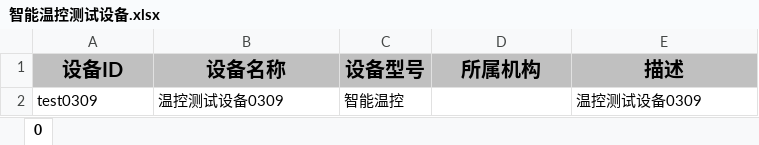
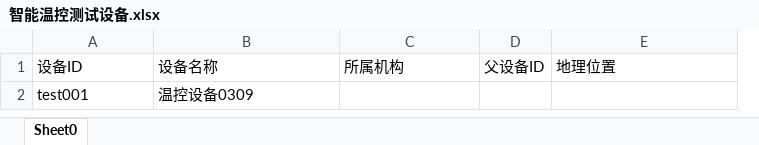
Before and after one commit to jetlinks/jetlinks-docs, an Excel workbook: .vuepress/public/basics-guide/files/device-connection/智能温控测试设备.xlsx, sheet Sheet0, drawn as a sheet; values as stored, in another font and other column widths than the file's, no borders; removed rows and columns are numbered as before the commit, all else as after; the diff names each change by its address in the sheet, - before the commit and + after, or states it on an @@ line.

```diff
--- a/.vuepress/public/basics-guide/files/device-connection/智能温控测试设备.xlsx (sheet Sheet0)
+++ b/.vuepress/public/basics-guide/files/device-connection/智能温控测试设备.xlsx (sheet Sheet0)
-sheet tab: 0
+sheet tab: Sheet0
-column C, row 1: 设备型号
+column D, row 1: 父设备ID
@@ A1:B1 fill: #C0C0C0 → none, bold: on → off, text size: smaller, alignment: center → left @@
@@ C1 fill: #C0C0C0 → none, bold: on → off, text size: smaller, alignment: center → left @@
-E1: 描述
+E1: 地理位置
@@ E1 fill: #C0C0C0 → none, bold: on → off, text size: smaller, alignment: center → left @@
-row 2: test0309 | 温控测试设备0309 | 智能温控 |  | 温控测试设备0309
+row 2: test001 | 温控设备0309
```
Also changed, not shown: basics-guide/files/device-connection/智能温控测试设备.xlsx, 12 other files.
